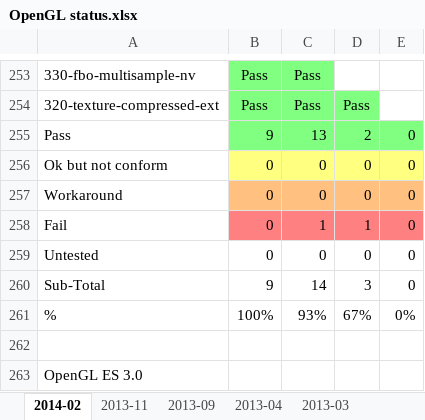
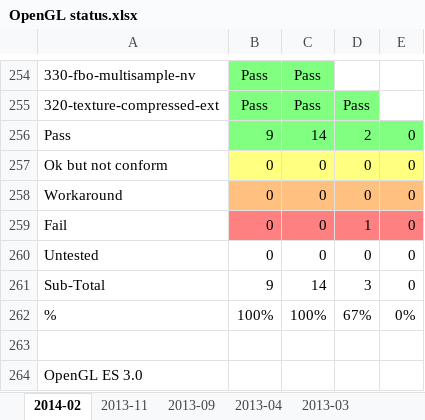
Before and after one commit to g-truc/website, an Excel workbook: doc/OpenGL status.xlsx, sheet 2014-02, drawn as a sheet; only a part is shown, gaps mark what is left out; values as stored, in another font and other column widths than the file's, no borders; charts and pictures not drawn; addresses are those after the commit; the diff covers the shown part only; the diff names each change by its address in the sheet, - before the commit and + after, or states it on an @@ line.

```diff
--- a/doc/OpenGL status.xlsx (sheet 2014-02)
+++ b/doc/OpenGL status.xlsx (sheet 2014-02)
-C256: 13
+C256: 14
-C259: 1
+C259: 0
-C262: 93%
+C262: 100%
```
Also changed, not shown: 1 added row, 23 edited cells and cell formats elsewhere in this sheet, formulas that keep their value, charts or pictures, doc/OpenGL matrix.xlsx, 19 other files.
